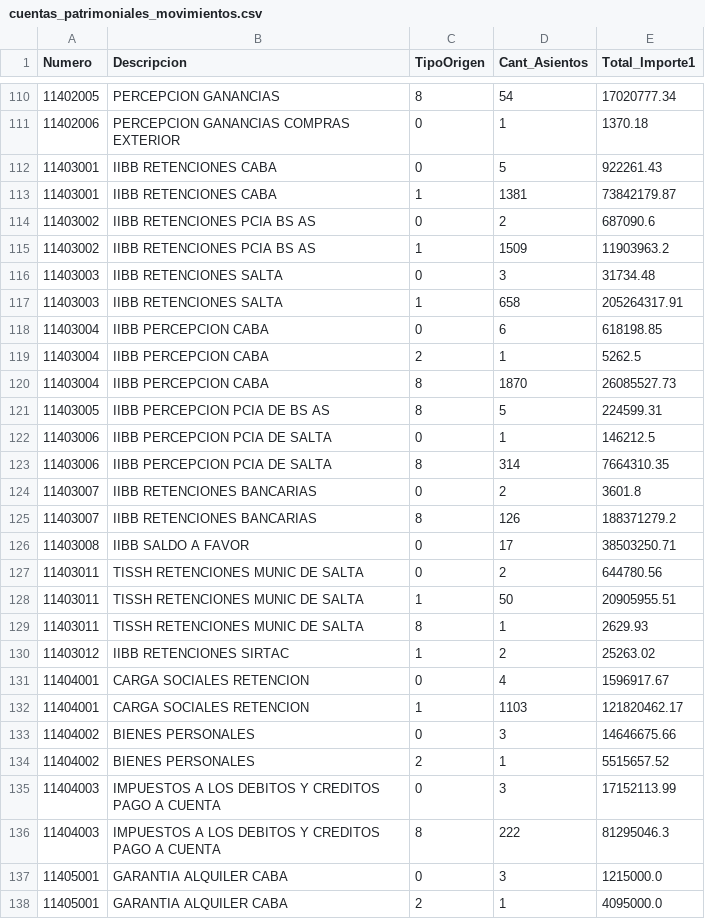
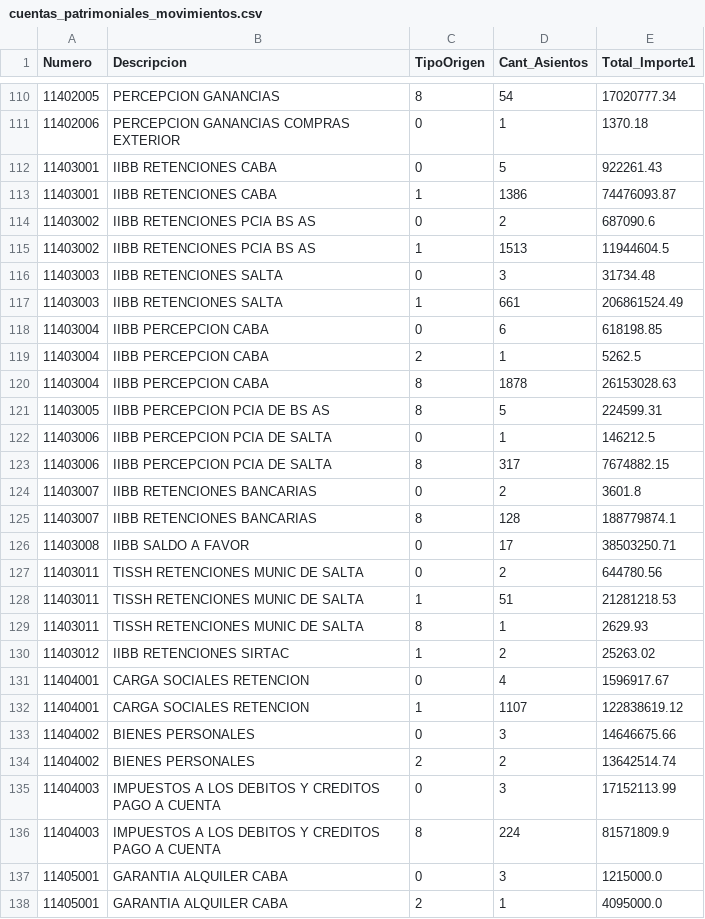
Before and after one commit to marajadesantelmo/dgm_bi, a CSV file: diagnostico/cuentas_patrimoniales_movimientos.csv, drawn as a sheet; only a part is shown, gaps mark what is left out; the diff covers the shown part only.

```diff
--- a/diagnostico/cuentas_patrimoniales_movimientos.csv
+++ b/diagnostico/cuentas_patrimoniales_movimientos.csv
@@ -112,18 +112,18 @@
 11403001,IIBB RETENCIONES CABA,0,5,922261.43
-11403001,IIBB RETENCIONES CABA,1,1381,73842179.87
+11403001,IIBB RETENCIONES CABA,1,1386,74476093.87
 11403002,IIBB RETENCIONES PCIA BS AS,0,2,687090.6
-11403002,IIBB RETENCIONES PCIA BS AS,1,1509,11903963.2
+11403002,IIBB RETENCIONES PCIA BS AS,1,1513,11944604.5
 11403003,IIBB RETENCIONES SALTA,0,3,31734.48
-11403003,IIBB RETENCIONES SALTA,1,658,205264317.91
+11403003,IIBB RETENCIONES SALTA,1,661,206861524.49
 11403004,IIBB PERCEPCION CABA,0,6,618198.85
 11403004,IIBB PERCEPCION CABA,2,1,5262.5
-11403004,IIBB PERCEPCION CABA,8,1870,26085527.73
+11403004,IIBB PERCEPCION CABA,8,1878,26153028.63
 11403005,IIBB PERCEPCION PCIA DE BS AS,8,5,224599.31
 11403006,IIBB PERCEPCION PCIA DE SALTA,0,1,146212.5
-11403006,IIBB PERCEPCION PCIA DE SALTA,8,314,7664310.35
+11403006,IIBB PERCEPCION PCIA DE SALTA,8,317,7674882.15
 11403007,IIBB RETENCIONES BANCARIAS,0,2,3601.8
-11403007,IIBB RETENCIONES BANCARIAS,8,126,188371279.2
+11403007,IIBB RETENCIONES BANCARIAS,8,128,188779874.1
 11403008,IIBB SALDO A FAVOR,0,17,38503250.71
 11403011,TISSH RETENCIONES MUNIC DE SALTA,0,2,644780.56
-11403011,TISSH RETENCIONES MUNIC DE SALTA,1,50,20905955.51
+11403011,TISSH RETENCIONES MUNIC DE SALTA,1,51,21281218.53
 11403011,TISSH RETENCIONES MUNIC DE SALTA,8,1,2629.93
@@ -131,7 +131,7 @@
 11404001,CARGA SOCIALES RETENCION,0,4,1596917.67
-11404001,CARGA SOCIALES RETENCION,1,1103,121820462.17
+11404001,CARGA SOCIALES RETENCION,1,1107,122838619.12
 11404002,BIENES PERSONALES,0,3,14646675.66
-11404002,BIENES PERSONALES,2,1,5515657.52
+11404002,BIENES PERSONALES,2,2,13642514.74
 11404003,IMPUESTOS A LOS DEBITOS Y CREDITOS PAGO A CUENTA,0,3,17152113.99
-11404003,IMPUESTOS A LOS DEBITOS Y CREDITOS PAGO A CUENTA,8,222,81295046.3
+11404003,IMPUESTOS A LOS DEBITOS Y CREDITOS PAGO A CUENTA,8,224,81571809.9
 11405001,GARANTIA ALQUILER CABA,0,3,1215000.0
```
Also changed, not shown: 58 edited cells elsewhere in this file, diagnostico/patrimoniales_2026_mensual.csv, 2 other files.
